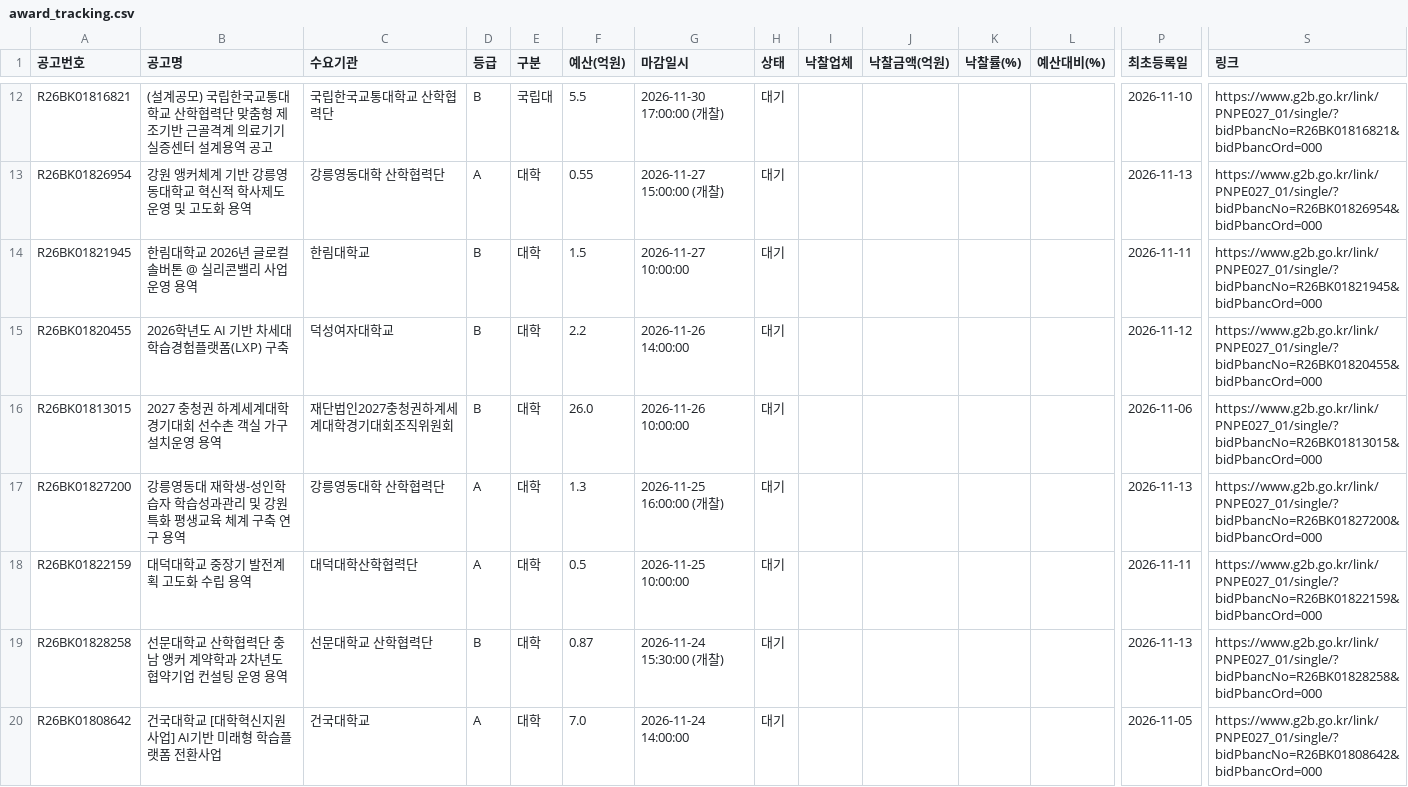
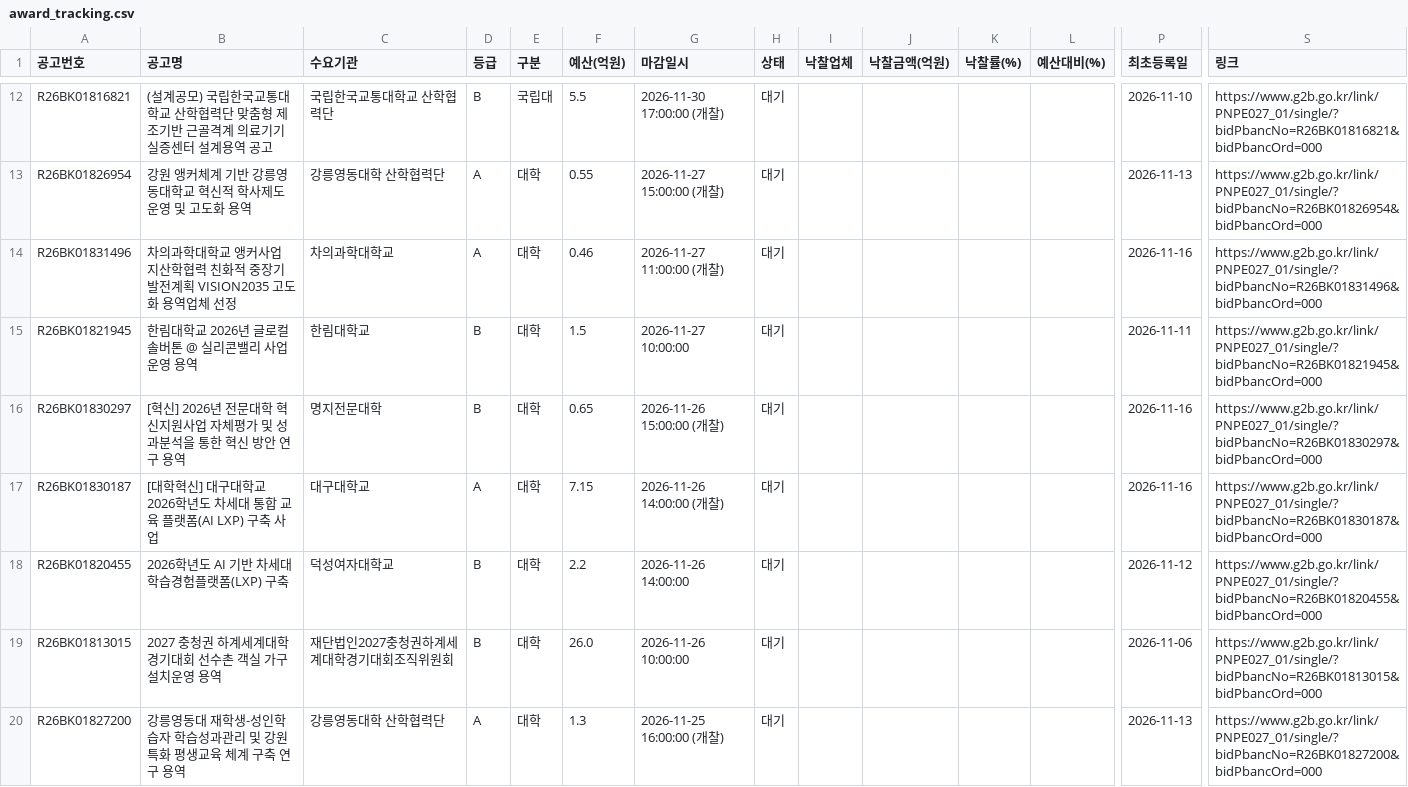
Before and after one commit to ironhair74/g2b-university-bids, a CSV file: reports/award_tracking.csv, drawn as a sheet; only a part is shown, gaps mark what is left out; the shorter side is filled out with more unchanged rows; rows hold the shown columns only; the diff covers the shown part only; the diff names each change by its address in the sheet, - before the commit and + after, or states it on an @@ line.

```diff
--- a/reports/award_tracking.csv
+++ b/reports/award_tracking.csv
+row 14: R26BK01831496 | 차의과학대학교 앵커사업 지산학협력 친화적 중장기발전계획 VISION2035 고도화 용역업체 선정 | 차의과학대학교 | A | 대학 | 0.46 | 2026-11-27 11:00:00 (개찰) | 대기 |  |  |  |  | 2026-11-16 | https://www.g2b.go.kr/link/PNPE027_01/single/?bidPbancNo=R26BK01831496&bidPbancOrd=000
+row 16: R26BK01830297 | [혁신] 2026년 전문대학 혁신지원사업 자체평가 및 성과분석을 통한 혁신 방안 연구 용역 | 명지전문대학 | B | 대학 | 0.65 | 2026-11-26 15:00:00 (개찰) | 대기 |  |  |  |  | 2026-11-16 | https://www.g2b.go.kr/link/PNPE027_01/single/?bidPbancNo=R26BK01830297&bidPbancOrd=000
+row 17: R26BK01830187 | [대학혁신] 대구대학교 2026학년도 차세대 통합 교육 플랫폼(AI LXP) 구축 사업 | 대구대학교 | A | 대학 | 7.15 | 2026-11-26 14:00:00 (개찰) | 대기 |  |  |  |  | 2026-11-16 | https://www.g2b.go.kr/link/PNPE027_01/single/?bidPbancNo=R26BK01830187&bidPbancOrd=000
```
Also changed, not shown: 4 added rows and 68 edited cells elsewhere in this file, 2 other files.
